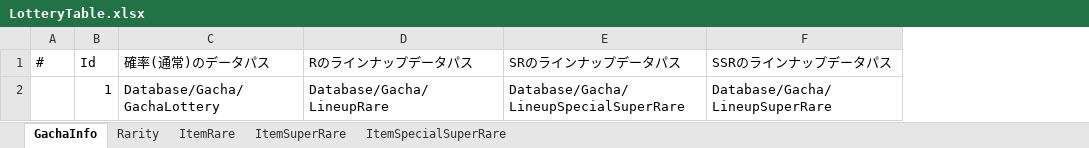
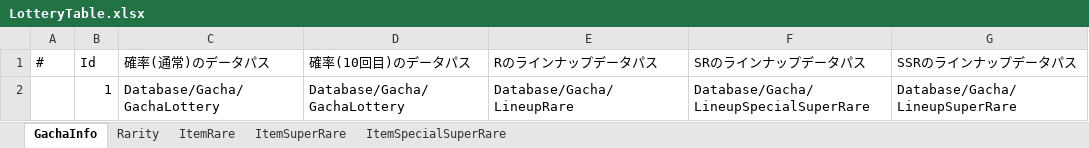
Before and after one commit to Yuka-Maekawa/ym_pf20251104, an Excel workbook: Assets/File/Gacha/LotteryTable.xlsx, sheet GachaInfo, drawn as a sheet; values as stored, in another font and other column widths than the file's, no borders; charts and pictures not drawn; the diff names each change by its address in the sheet, - before the commit and + after, or states it on an @@ line.

```diff
--- a/Assets/File/Gacha/LotteryTable.xlsx (sheet GachaInfo)
+++ b/Assets/File/Gacha/LotteryTable.xlsx (sheet GachaInfo)
+column D (確率(10回目)のデータパス), row 2: Database/Gacha/GachaLottery
```
Also changed, not shown: sheet ItemRare, sheet ItemSuperRare, sheet ItemSpecialSuperRare, 9 other files.
